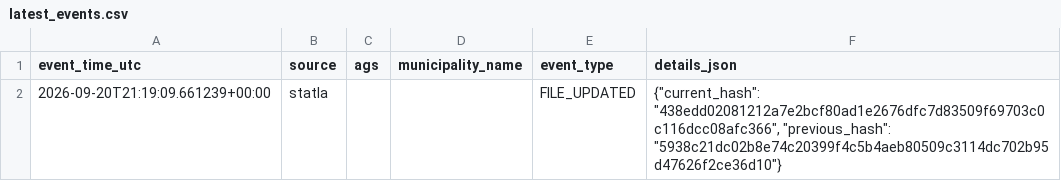
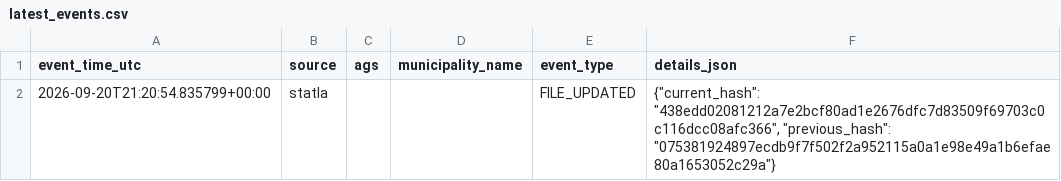
Before and after one commit to volzinnovation/wahl-monitor.de, a CSV file: data/2026-mv/reports/latest_events.csv, drawn as a sheet.

Commit message:
Refresh Mecklenburg-Vorpommern source at 23:21 CEST

```diff
--- a/data/2026-mv/reports/latest_events.csv
+++ b/data/2026-mv/reports/latest_events.csv
@@ -1,2 +1,2 @@
 event_time_utc,source,ags,municipality_name,event_type,details_json
-2026-09-20T21:19:09.661239+00:00,statla,,,FILE_UPDATED,"{""current_hash"": ""438edd02081212a7e2bcf80ad1e2676dfc7d83509f69703c0c116dcc08afc366"", ""previous_hash"": ""5938c21dc02b8e74c20399f4c5b4aeb80509c3114dc702b95d47626f2ce36d10""}"
+2026-09-20T21:20:54.835799+00:00,statla,,,FILE_UPDATED,"{""current_hash"": ""438edd02081212a7e2bcf80ad1e2676dfc7d83509f69703c0c116dcc08afc366"", ""previous_hash"": ""075381924897ecdb9f7f502f2a952115a0a1e98e49a1b6efae80a1653052c29a""}"
```
Also changed, not shown: 2 other files.
